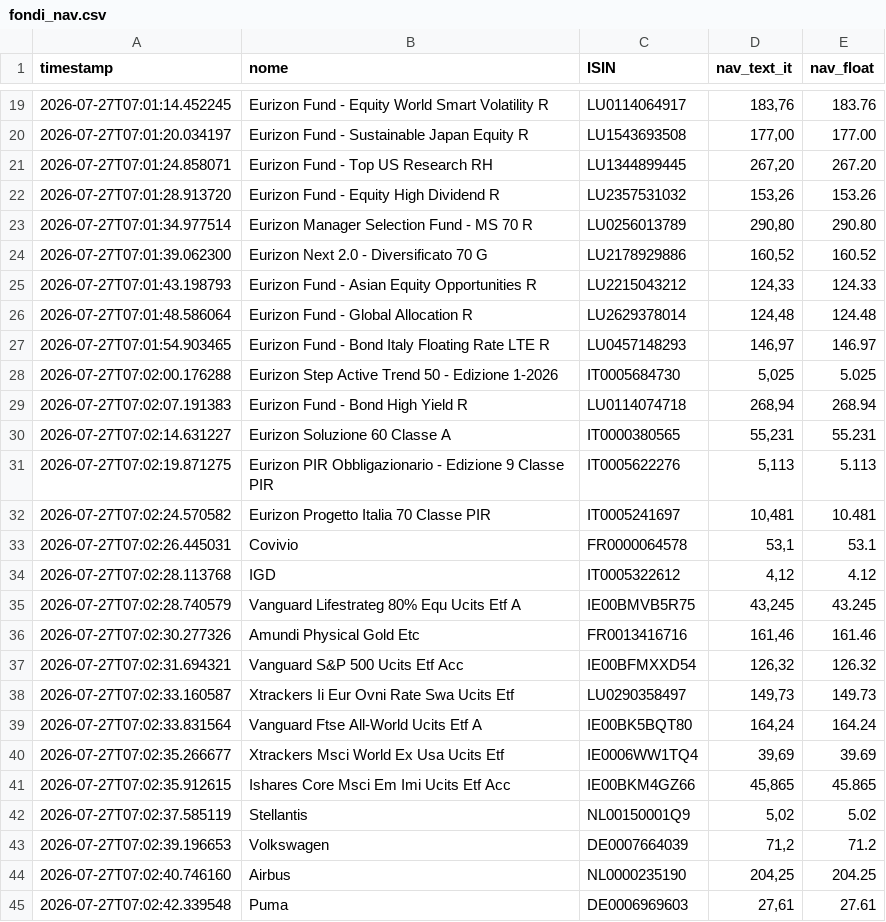
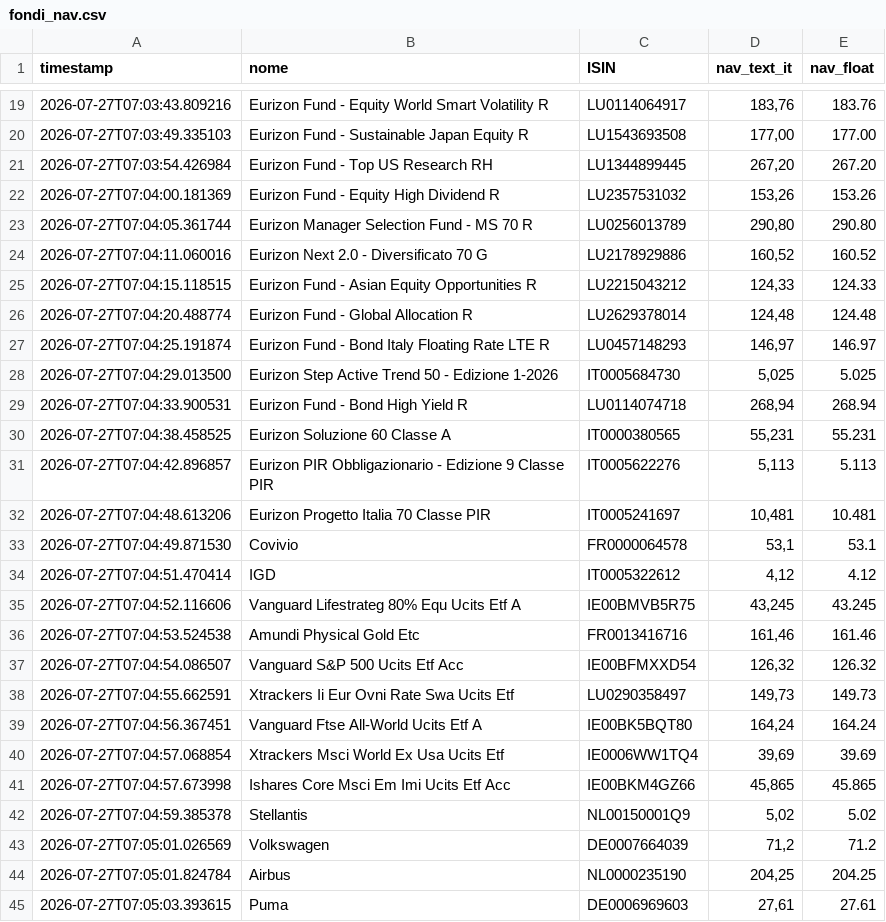
Before and after one commit to Marchino1978/portfolio, a CSV file: data/fondi_nav.csv, drawn as a sheet; only a part is shown, gaps mark what is left out; the diff covers the shown part only.

Commit message:
fix

```diff
--- a/data/fondi_nav.csv
+++ b/data/fondi_nav.csv
@@ -19,27 +19,27 @@ timestamp;nome;ISIN;nav_text_it;nav_float
-2026-07-27T07:01:14.452245;Eurizon Fund - Equity World Smart Volatility R;LU0114064917;183,76;183.76
-2026-07-27T07:01:20.034197;Eurizon Fund - Sustainable Japan Equity R;LU1543693508;177,00;177.00
-2026-07-27T07:01:24.858071;Eurizon Fund - Top US Research RH;LU1344899445;267,20;267.20
-2026-07-27T07:01:28.913720;Eurizon Fund - Equity High Dividend R;LU2357531032;153,26;153.26
-2026-07-27T07:01:34.977514;Eurizon Manager Selection Fund - MS 70 R;LU0256013789;290,80;290.80
-2026-07-27T07:01:39.062300;Eurizon Next 2.0 - Diversificato 70 G;LU2178929886;160,52;160.52
-2026-07-27T07:01:43.198793;Eurizon Fund - Asian Equity Opportunities R;LU2215043212;124,33;124.33
-2026-07-27T07:01:48.586064;Eurizon Fund - Global Allocation R;LU2629378014;124,48;124.48
-2026-07-27T07:01:54.903465;Eurizon Fund - Bond Italy Floating Rate LTE R;LU0457148293;146,97;146.97
-2026-07-27T07:02:00.176288;Eurizon Step Active Trend 50 - Edizione 1-2026;IT0005684730;5,025;5.025
-2026-07-27T07:02:07.191383;Eurizon Fund - Bond High Yield R;LU0114074718;268,94;268.94
-2026-07-27T07:02:14.631227;Eurizon Soluzione 60 Classe A;IT0000380565;55,231;55.231
-2026-07-27T07:02:19.871275;Eurizon PIR Obbligazionario - Edizione 9 Classe PIR;IT0005622276;5,113;5.113
-2026-07-27T07:02:24.570582;Eurizon Progetto Italia 70 Classe PIR;IT0005241697;10,481;10.481
-2026-07-27T07:02:26.445031;Covivio;FR0000064578;53,1;53.1
-2026-07-27T07:02:28.113768;IGD;IT0005322612;4,12;4.12
-2026-07-27T07:02:28.740579;Vanguard Lifestrateg 80% Equ Ucits Etf A;IE00BMVB5R75;43,245;43.245
-2026-07-27T07:02:30.277326;Amundi Physical Gold Etc;FR0013416716;161,46;161.46
-2026-07-27T07:02:31.694321;Vanguard S&P 500 Ucits Etf Acc;IE00BFMXXD54;126,32;126.32
-2026-07-27T07:02:33.160587;Xtrackers Ii Eur Ovni Rate Swa Ucits Etf;LU0290358497;149,73;149.73
-2026-07-27T07:02:33.831564;Vanguard Ftse All-World Ucits Etf A;IE00BK5BQT80;164,24;164.24
-2026-07-27T07:02:35.266677;Xtrackers Msci World Ex Usa Ucits Etf;IE0006WW1TQ4;39,69;39.69
-2026-07-27T07:02:35.912615;Ishares Core Msci Em Imi Ucits Etf Acc;IE00BKM4GZ66;45,865;45.865
-2026-07-27T07:02:37.585119;Stellantis;NL00150001Q9;5,02;5.02
-2026-07-27T07:02:39.196653;Volkswagen;DE0007664039;71,2;71.2
-2026-07-27T07:02:40.746160;Airbus;NL0000235190;204,25;204.25
-2026-07-27T07:02:42.339548;Puma;DE0006969603;27,61;27.61
+2026-07-27T07:03:43.809216;Eurizon Fund - Equity World Smart Volatility R;LU0114064917;183,76;183.76
+2026-07-27T07:03:49.335103;Eurizon Fund - Sustainable Japan Equity R;LU1543693508;177,00;177.00
+2026-07-27T07:03:54.426984;Eurizon Fund - Top US Research RH;LU1344899445;267,20;267.20
+2026-07-27T07:04:00.181369;Eurizon Fund - Equity High Dividend R;LU2357531032;153,26;153.26
+2026-07-27T07:04:05.361744;Eurizon Manager Selection Fund - MS 70 R;LU0256013789;290,80;290.80
+2026-07-27T07:04:11.060016;Eurizon Next 2.0 - Diversificato 70 G;LU2178929886;160,52;160.52
+2026-07-27T07:04:15.118515;Eurizon Fund - Asian Equity Opportunities R;LU2215043212;124,33;124.33
+2026-07-27T07:04:20.488774;Eurizon Fund - Global Allocation R;LU2629378014;124,48;124.48
+2026-07-27T07:04:25.191874;Eurizon Fund - Bond Italy Floating Rate LTE R;LU0457148293;146,97;146.97
+2026-07-27T07:04:29.013500;Eurizon Step Active Trend 50 - Edizione 1-2026;IT0005684730;5,025;5.025
+2026-07-27T07:04:33.900531;Eurizon Fund - Bond High Yield R;LU0114074718;268,94;268.94
+2026-07-27T07:04:38.458525;Eurizon Soluzione 60 Classe A;IT0000380565;55,231;55.231
+2026-07-27T07:04:42.896857;Eurizon PIR Obbligazionario - Edizione 9 Classe PIR;IT0005622276;5,113;5.113
+2026-07-27T07:04:48.613206;Eurizon Progetto Italia 70 Classe PIR;IT0005241697;10,481;10.481
+2026-07-27T07:04:49.871530;Covivio;FR0000064578;53,1;53.1
+2026-07-27T07:04:51.470414;IGD;IT0005322612;4,12;4.12
+2026-07-27T07:04:52.116606;Vanguard Lifestrateg 80% Equ Ucits Etf A;IE00BMVB5R75;43,245;43.245
+2026-07-27T07:04:53.524538;Amundi Physical Gold Etc;FR0013416716;161,46;161.46
+2026-07-27T07:04:54.086507;Vanguard S&P 500 Ucits Etf Acc;IE00BFMXXD54;126,32;126.32
+2026-07-27T07:04:55.662591;Xtrackers Ii Eur Ovni Rate Swa Ucits Etf;LU0290358497;149,73;149.73
+2026-07-27T07:04:56.367451;Vanguard Ftse All-World Ucits Etf A;IE00BK5BQT80;164,24;164.24
+2026-07-27T07:04:57.068854;Xtrackers Msci World Ex Usa Ucits Etf;IE0006WW1TQ4;39,69;39.69
+2026-07-27T07:04:57.673998;Ishares Core Msci Em Imi Ucits Etf Acc;IE00BKM4GZ66;45,865;45.865
+2026-07-27T07:04:59.385378;Stellantis;NL00150001Q9;5,02;5.02
+2026-07-27T07:05:01.026569;Volkswagen;DE0007664039;71,2;71.2
+2026-07-27T07:05:01.824784;Airbus;NL0000235190;204,25;204.25
+2026-07-27T07:05:03.393615;Puma;DE0006969603;27,61;27.61
```
Also changed, not shown: 9 added rows, 9 removed rows and 20 edited cells elsewhere in this file.
